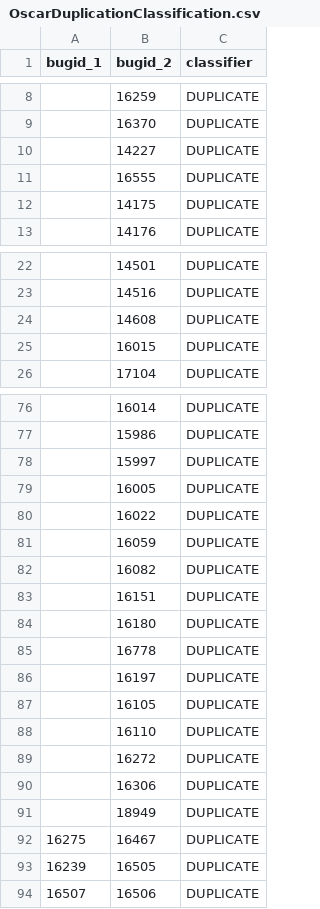
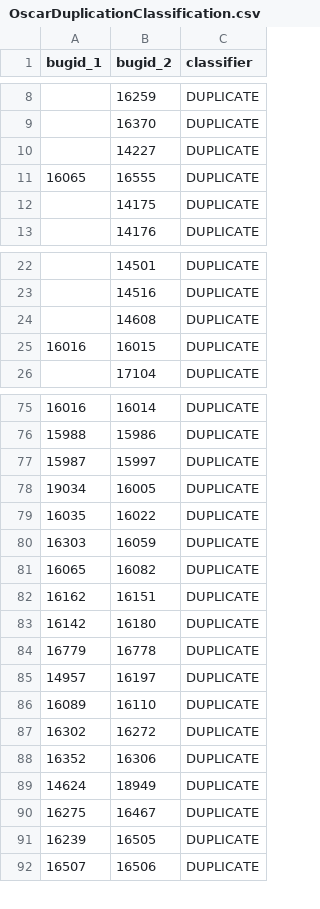
Before and after one commit to vandia/BugDuplicationDetection, a CSV file: data_in/OscarDuplicationClassification.csv, drawn as a sheet; only a part is shown, gaps mark what is left out; the diff covers the shown part only.

```diff
--- a/data_in/OscarDuplicationClassification.csv
+++ b/data_in/OscarDuplicationClassification.csv
@@ -10,3 +10,3 @@ bugid_1,bugid_2,classifier
 ,14227,DUPLICATE
-,16555,DUPLICATE
+16065,16555,DUPLICATE
 ,14175,DUPLICATE
@@ -24,3 +24,3 @@ bugid_1,bugid_2,classifier
 ,14608,DUPLICATE
-,16015,DUPLICATE
+16016,16015,DUPLICATE
 ,17104,DUPLICATE
@@ -76,17 +75,16 @@ bugid_1,bugid_2,classifier
-,16014,DUPLICATE
-,15986,DUPLICATE
-,15997,DUPLICATE
-,16005,DUPLICATE
-,16022,DUPLICATE
-,16059,DUPLICATE
-,16082,DUPLICATE
-,16151,DUPLICATE
-,16180,DUPLICATE
-,16778,DUPLICATE
-,16197,DUPLICATE
-,16105,DUPLICATE
-,16110,DUPLICATE
-,16272,DUPLICATE
-,16306,DUPLICATE
-,18949,DUPLICATE
+16016,16014,DUPLICATE
+15988,15986,DUPLICATE
+15987,15997,DUPLICATE
+19034,16005,DUPLICATE
+16035,16022,DUPLICATE
+16303,16059,DUPLICATE
+16065,16082,DUPLICATE
+16162,16151,DUPLICATE
+16142,16180,DUPLICATE
+16779,16778,DUPLICATE
+14957,16197,DUPLICATE
+16089,16110,DUPLICATE
+16302,16272,DUPLICATE
+16352,16306,DUPLICATE
+14624,18949,DUPLICATE
 16275,16467,DUPLICATE
```
Also changed, not shown: 1 added row, 2 removed rows and 25 edited cells elsewhere in this file, 4 other files.
